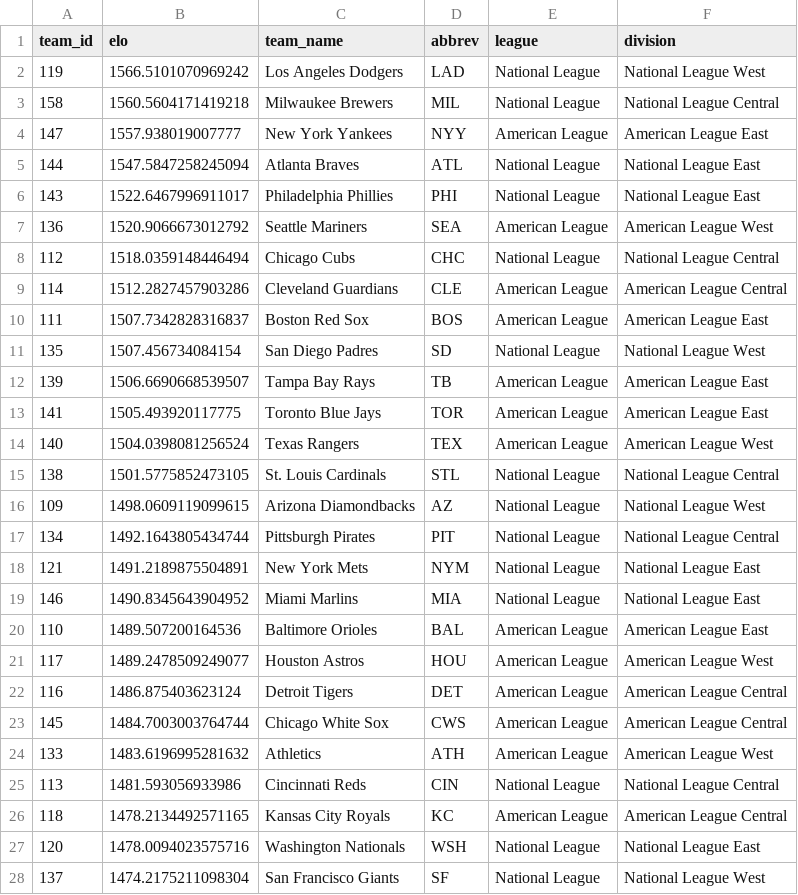
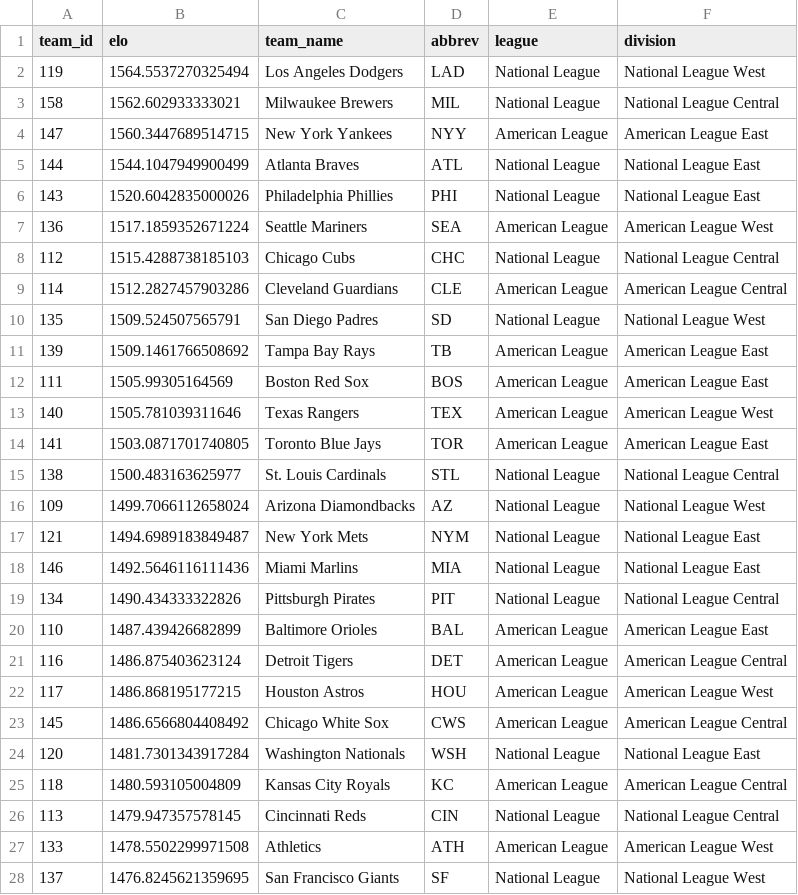
Before and after one commit to JarvisLee511/mlb-playoff-predictor-2026, a CSV file: outputs/elo_current.csv, drawn as a sheet; only a part is shown; the diff covers the shown part only.

```diff
--- a/outputs/elo_current.csv
+++ b/outputs/elo_current.csv
@@ -1,28 +1,28 @@
 team_id,elo,team_name,abbrev,league,division
-119,1566.5101070969242,Los Angeles Dodgers,LAD,National League,National League West
-158,1560.5604171419218,Milwaukee Brewers,MIL,National League,National League Central
-147,1557.938019007777,New York Yankees,NYY,American League,American League East
-144,1547.5847258245094,Atlanta Braves,ATL,National League,National League East
-143,1522.6467996911017,Philadelphia Phillies,PHI,National League,National League East
-136,1520.9066673012792,Seattle Mariners,SEA,American League,American League West
-112,1518.0359148446494,Chicago Cubs,CHC,National League,National League Central
+119,1564.5537270325494,Los Angeles Dodgers,LAD,National League,National League West
+158,1562.602933333021,Milwaukee Brewers,MIL,National League,National League Central
+147,1560.3447689514715,New York Yankees,NYY,American League,American League East
+144,1544.1047949900499,Atlanta Braves,ATL,National League,National League East
+143,1520.6042835000026,Philadelphia Phillies,PHI,National League,National League East
+136,1517.1859352671224,Seattle Mariners,SEA,American League,American League West
+112,1515.4288738185103,Chicago Cubs,CHC,National League,National League Central
 114,1512.2827457903286,Cleveland Guardians,CLE,American League,American League Central
-111,1507.7342828316837,Boston Red Sox,BOS,American League,American League East
-135,1507.456734084154,San Diego Padres,SD,National League,National League West
-139,1506.6690668539507,Tampa Bay Rays,TB,American League,American League East
-141,1505.493920117775,Toronto Blue Jays,TOR,American League,American League East
-140,1504.0398081256524,Texas Rangers,TEX,American League,American League West
-138,1501.5775852473105,St. Louis Cardinals,STL,National League,National League Central
-109,1498.0609119099615,Arizona Diamondbacks,AZ,National League,National League West
-134,1492.1643805434744,Pittsburgh Pirates,PIT,National League,National League Central
-121,1491.2189875504891,New York Mets,NYM,National League,National League East
-146,1490.8345643904952,Miami Marlins,MIA,National League,National League East
-110,1489.507200164536,Baltimore Orioles,BAL,American League,American League East
-117,1489.2478509249077,Houston Astros,HOU,American League,American League West
+135,1509.524507565791,San Diego Padres,SD,National League,National League West
+139,1509.1461766508692,Tampa Bay Rays,TB,American League,American League East
+111,1505.99305164569,Boston Red Sox,BOS,American League,American League East
+140,1505.781039311646,Texas Rangers,TEX,American League,American League West
+141,1503.0871701740805,Toronto Blue Jays,TOR,American League,American League East
+138,1500.483163625977,St. Louis Cardinals,STL,National League,National League Central
+109,1499.7066112658024,Arizona Diamondbacks,AZ,National League,National League West
+121,1494.6989183849487,New York Mets,NYM,National League,National League East
+146,1492.5646116111436,Miami Marlins,MIA,National League,National League East
+134,1490.434333322826,Pittsburgh Pirates,PIT,National League,National League Central
+110,1487.439426682899,Baltimore Orioles,BAL,American League,American League East
 116,1486.875403623124,Detroit Tigers,DET,American League,American League Central
-145,1484.7003003764744,Chicago White Sox,CWS,American League,American League Central
-133,1483.6196995281632,Athletics,ATH,American League,American League West
-113,1481.593056933986,Cincinnati Reds,CIN,National League,National League Central
-118,1478.2134492571165,Kansas City Royals,KC,American League,American League Central
-120,1478.0094023575716,Washington Nationals,WSH,National League,National League East
-137,1474.2175211098304,San Francisco Giants,SF,National League,National League West
+117,1486.868195177215,Houston Astros,HOU,American League,American League West
+145,1486.6566804408492,Chicago White Sox,CWS,American League,American League Central
+120,1481.7301343917284,Washington Nationals,WSH,National League,National League East
+118,1480.593105004809,Kansas City Royals,KC,American League,American League Central
+113,1479.947357578145,Cincinnati Reds,CIN,National League,National League Central
+133,1478.5502299971508,Athletics,ATH,American League,American League West
+137,1476.8245621359695,San Francisco Giants,SF,National League,National League West
```
Also changed, not shown: 3 edited cells elsewhere in this file, data/predictions_log.csv, data/probables.csv, 11 other files.
